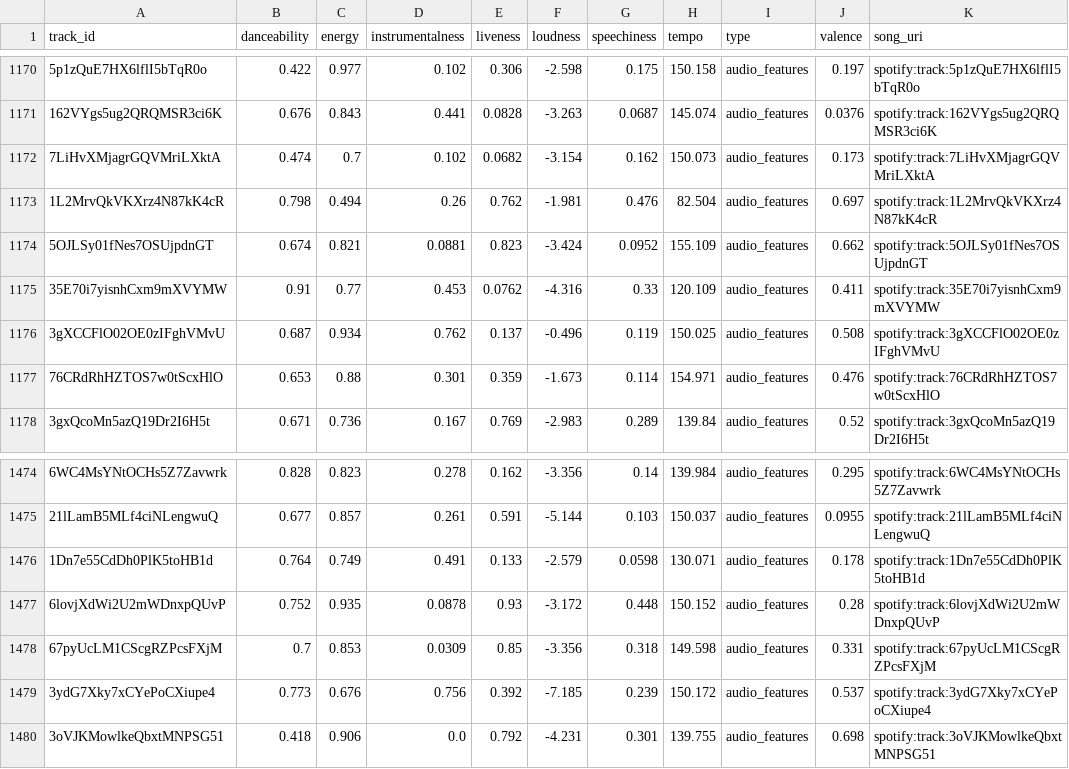
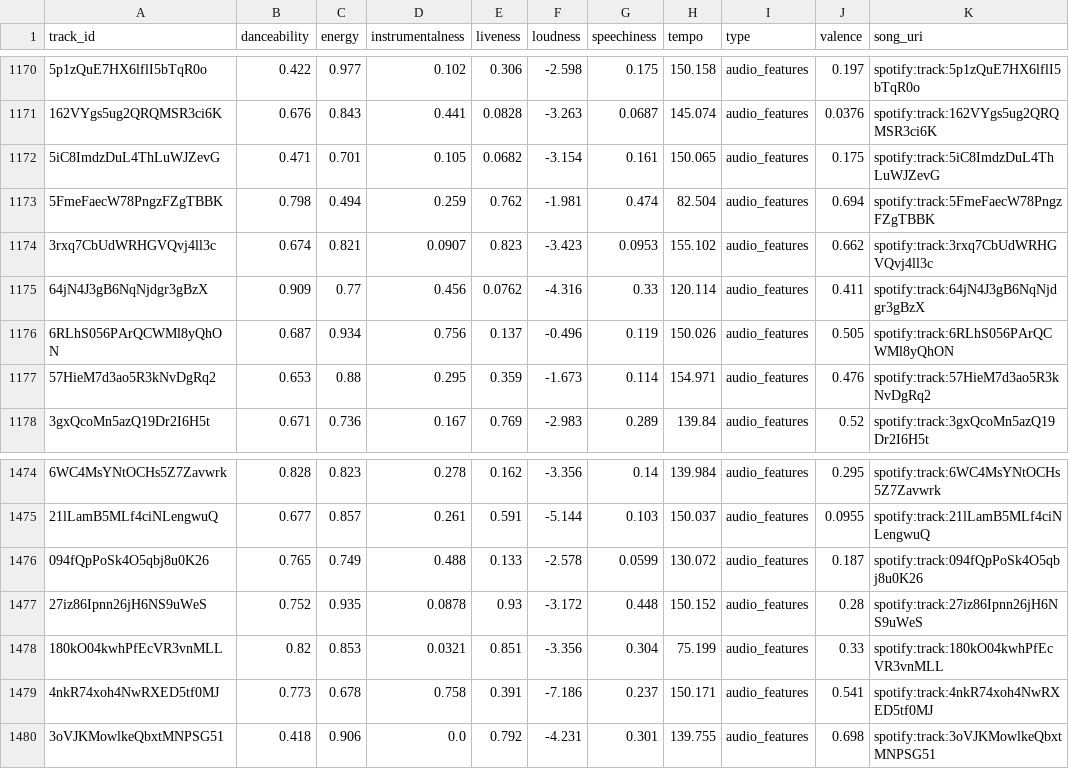
Before and after one commit to nick-esqueda/vanguard_de_project, a CSV file: app/data/track_features.csv, drawn as a sheet; only a part is shown, gaps mark what is left out.

```diff
--- a/app/data/track_features.csv
+++ b/app/data/track_features.csv
@@ -1171,8 +1171,8 @@ track_id,danceability,energy,instrumentalness,liveness,loudness,speechiness,temp
 162VYgs5ug2QRQMSR3ci6K,0.676,0.843,0.441,0.0828,-3.263,0.0687,145.074,audio_features,0.0376,spotify:track:162VYgs5ug2QRQMSR3ci6K
-7LiHvXMjagrGQVMriLXktA,0.474,0.7,0.102,0.0682,-3.154,0.162,150.073,audio_features,0.173,spotify:track:7LiHvXMjagrGQVMriLXktA
-1L2MrvQkVKXrz4N87kK4cR,0.798,0.494,0.26,0.762,-1.981,0.476,82.504,audio_features,0.697,spotify:track:1L2MrvQkVKXrz4N87kK4cR
-5OJLSy01fNes7OSUjpdnGT,0.674,0.821,0.0881,0.823,-3.424,0.0952,155.109,audio_features,0.662,spotify:track:5OJLSy01fNes7OSUjpdnGT
-35E70i7yisnhCxm9mXVYMW,0.91,0.77,0.453,0.0762,-4.316,0.33,120.109,audio_features,0.411,spotify:track:35E70i7yisnhCxm9mXVYMW
-3gXCCFlO02OE0zIFghVMvU,0.687,0.934,0.762,0.137,-0.496,0.119,150.025,audio_features,0.508,spotify:track:3gXCCFlO02OE0zIFghVMvU
-76CRdRhHZTOS7w0tScxHlO,0.653,0.88,0.301,0.359,-1.673,0.114,154.971,audio_features,0.476,spotify:track:76CRdRhHZTOS7w0tScxHlO
+5iC8ImdzDuL4ThLuWJZevG,0.471,0.701,0.105,0.0682,-3.154,0.161,150.065,audio_features,0.175,spotify:track:5iC8ImdzDuL4ThLuWJZevG
+5FmeFaecW78PngzFZgTBBK,0.798,0.494,0.259,0.762,-1.981,0.474,82.504,audio_features,0.694,spotify:track:5FmeFaecW78PngzFZgTBBK
+3rxq7CbUdWRHGVQvj4ll3c,0.674,0.821,0.0907,0.823,-3.423,0.0953,155.102,audio_features,0.662,spotify:track:3rxq7CbUdWRHGVQvj4ll3c
+64jN4J3gB6NqNjdgr3gBzX,0.909,0.77,0.456,0.0762,-4.316,0.33,120.114,audio_features,0.411,spotify:track:64jN4J3gB6NqNjdgr3gBzX
+6RLhS056PArQCWMl8yQhON,0.687,0.934,0.756,0.137,-0.496,0.119,150.026,audio_features,0.505,spotify:track:6RLhS056PArQCWMl8yQhON
+57HieM7d3ao5R3kNvDgRq2,0.653,0.88,0.295,0.359,-1.673,0.114,154.971,audio_features,0.476,spotify:track:57HieM7d3ao5R3kNvDgRq2
 3gxQcoMn5azQ19Dr2I6H5t,0.671,0.736,0.167,0.769,-2.983,0.289,139.84,audio_features,0.52,spotify:track:3gxQcoMn5azQ19Dr2I6H5t
@@ -1475,6 +1475,6 @@ track_id,danceability,energy,instrumentalness,liveness,loudness,speechiness,temp
 21lLamB5MLf4ciNLengwuQ,0.677,0.857,0.261,0.591,-5.144,0.103,150.037,audio_features,0.0955,spotify:track:21lLamB5MLf4ciNLengwuQ
-1Dn7e55CdDh0PlK5toHB1d,0.764,0.749,0.491,0.133,-2.579,0.0598,130.071,audio_features,0.178,spotify:track:1Dn7e55CdDh0PlK5toHB1d
-6lovjXdWi2U2mWDnxpQUvP,0.752,0.935,0.0878,0.93,-3.172,0.448,150.152,audio_features,0.28,spotify:track:6lovjXdWi2U2mWDnxpQUvP
-67pyUcLM1CScgRZPcsFXjM,0.7,0.853,0.0309,0.85,-3.356,0.318,149.598,audio_features,0.331,spotify:track:67pyUcLM1CScgRZPcsFXjM
-3ydG7Xky7xCYePoCXiupe4,0.773,0.676,0.756,0.392,-7.185,0.239,150.172,audio_features,0.537,spotify:track:3ydG7Xky7xCYePoCXiupe4
+094fQpPoSk4O5qbj8u0K26,0.765,0.749,0.488,0.133,-2.578,0.0599,130.072,audio_features,0.187,spotify:track:094fQpPoSk4O5qbj8u0K26
+27iz86Ipnn26jH6NS9uWeS,0.752,0.935,0.0878,0.93,-3.172,0.448,150.152,audio_features,0.28,spotify:track:27iz86Ipnn26jH6NS9uWeS
+180kO04kwhPfEcVR3vnMLL,0.82,0.853,0.0321,0.851,-3.356,0.304,75.199,audio_features,0.33,spotify:track:180kO04kwhPfEcVR3vnMLL
+4nkR74xoh4NwRXED5tf0MJ,0.773,0.678,0.758,0.391,-7.186,0.237,150.171,audio_features,0.541,spotify:track:4nkR74xoh4NwRXED5tf0MJ
 3oVJKMowlkeQbxtMNPSG51,0.418,0.906,0.0,0.792,-4.231,0.301,139.755,audio_features,0.698,spotify:track:3oVJKMowlkeQbxtMNPSG51
```
Also changed, not shown: app/data/albums.csv, app/data/artists.csv, 8 other files.
